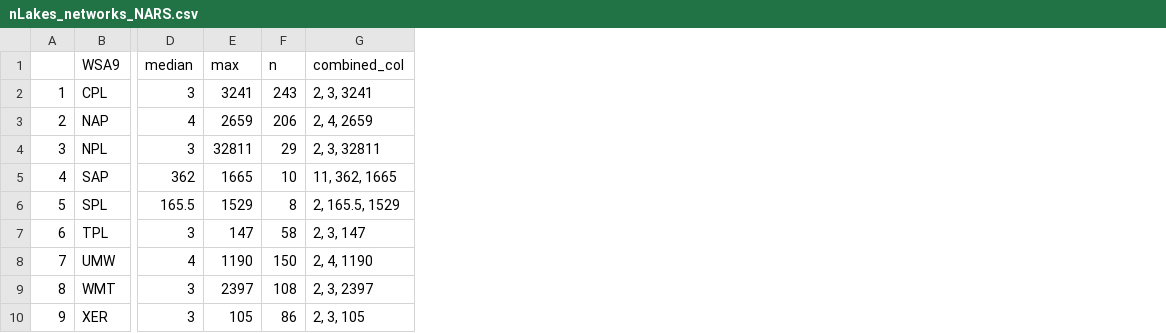
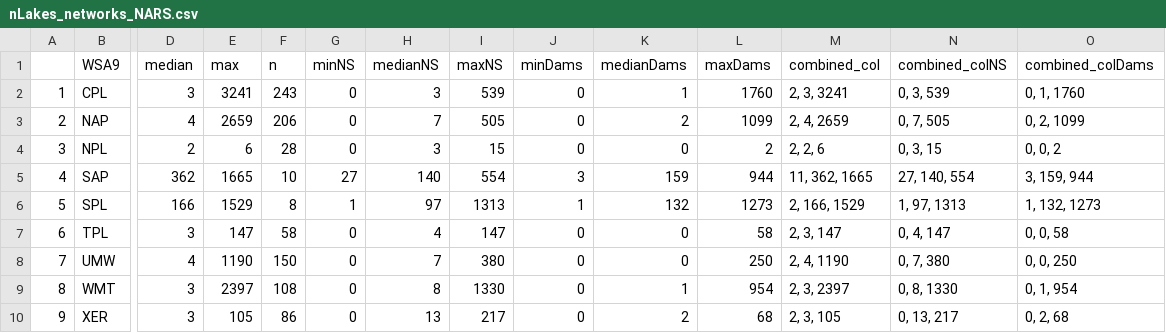
Before and after one commit to cont-limno/TripleC, a CSV file: Data/Networks/nLakes_networks_NARS.csv, drawn as a sheet; only a part is shown, gaps mark what is left out; addresses are those after the commit; the diff names each change by its address in the sheet, - before the commit and + after, or states it on an @@ line.

Commit message:
update network stats table

```diff
--- a/Data/Networks/nLakes_networks_NARS.csv
+++ b/Data/Networks/nLakes_networks_NARS.csv
+column G (minNS), rows 2-10: 0 | 0 | 0 | 27 | 1 | 0 | 0 | 0 | 0
+column H (medianNS), rows 2-10: 3 | 7 | 3 | 140 | 97 | 4 | 7 | 8 | 13
+column I (maxNS), rows 2-10: 539 | 505 | 15 | 554 | 1313 | 147 | 380 | 1330 | 217
+column J (minDams), rows 2-10: 0 | 0 | 0 | 3 | 1 | 0 | 0 | 0 | 0
+column K (medianDams), rows 2-10: 1 | 2 | 0 | 159 | 132 | 0 | 0 | 1 | 2
+column L (maxDams), rows 2-10: 1760 | 1099 | 2 | 944 | 1273 | 58 | 250 | 954 | 68
+column N (combined_colNS), rows 2-10: 0, 3, 539 | 0, 7, 505 | 0, 3, 15 | 27, 140, 554 | 1, 97, 1313 | 0, 4, 147 | 0, 7, 380 | 0, 8, 1330 | 0, 13, 217
+column O (combined_colDams), rows 2-10: 0, 1, 1760 | 0, 2, 1099 | 0, 0, 2 | 3, 159, 944 | 1, 132, 1273 | 0, 0, 58 | 0, 0, 250 | 0, 1, 954 | 0, 2, 68
-D4 (median): 3
+D4 (median): 2
-E4 (max): 32811
+E4 (max): 6
-F4 (n): 29
+F4 (n): 28
-M4 (combined_col): 2, 3, 32811
+M4 (combined_col): 2, 2, 6
-D6 (median): 165.5
+D6 (median): 166
-M6 (combined_col): 2, 165.5, 1529
+M6 (combined_col): 2, 166, 1529
```
Also changed, not shown: 1 other file.
